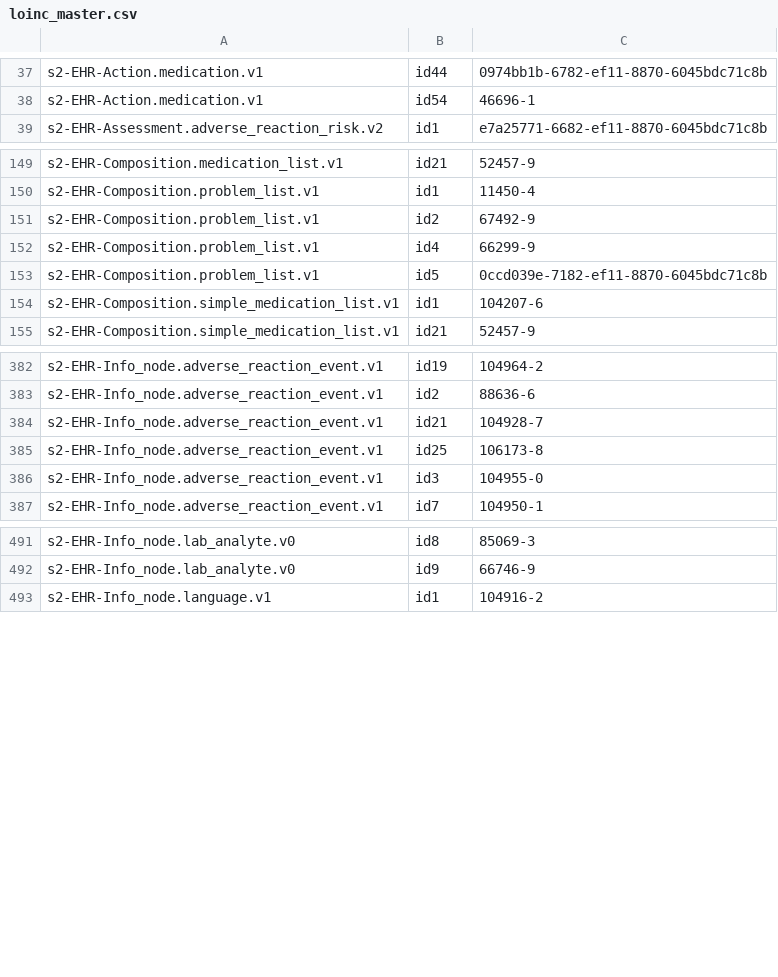
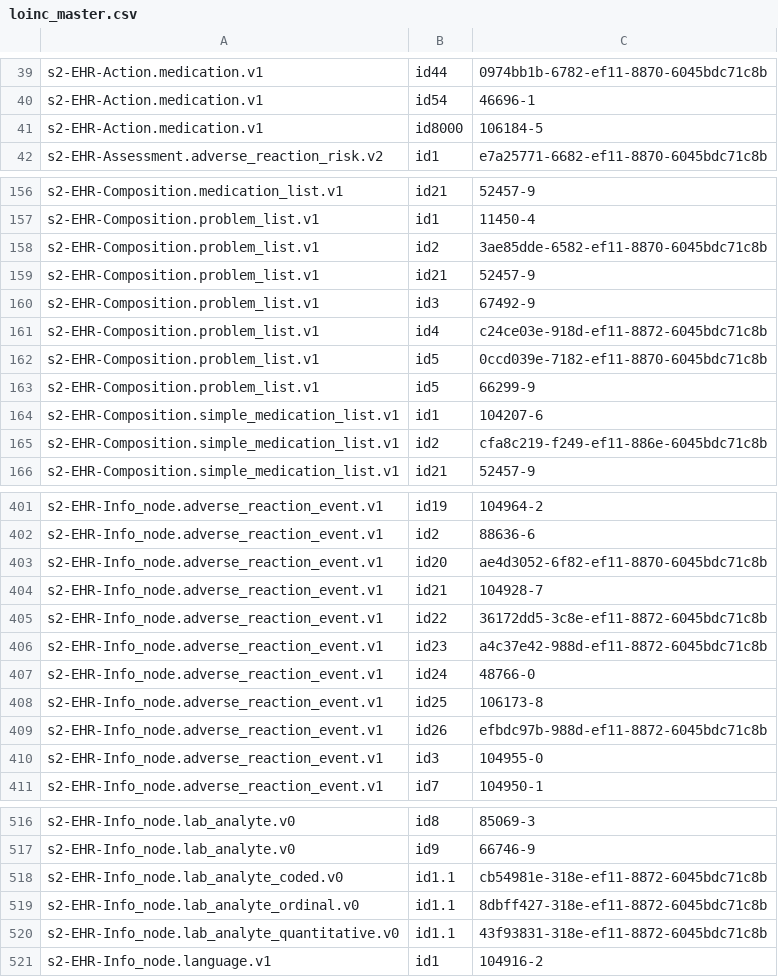
Before and after one commit to S2health/S2-terminology, a CSV file: injection/loinc_master.csv, drawn as a sheet; only a part is shown, gaps mark what is left out; the diff covers the shown part only.

Commit message:
Github Actions script runner

```diff
--- a/injection/loinc_master.csv
+++ b/injection/loinc_master.csv
@@ -38,2 +40,3 @@ s2-EHR-Action.medication.v1,id44,0974bb1b-6782-ef11-8870-6045bdc71c8b
 s2-EHR-Action.medication.v1,id54,46696-1
+s2-EHR-Action.medication.v1,id8000,106184-5
 s2-EHR-Assessment.adverse_reaction_risk.v2,id1,e7a25771-6682-ef11-8870-6045bdc71c8b
@@ -150,6 +157,10 @@ s2-EHR-Composition.medication_list.v1,id21,52457-9
 s2-EHR-Composition.problem_list.v1,id1,11450-4
-s2-EHR-Composition.problem_list.v1,id2,67492-9
-s2-EHR-Composition.problem_list.v1,id4,66299-9
+s2-EHR-Composition.problem_list.v1,id2,3ae85dde-6582-ef11-8870-6045bdc71c8b
+s2-EHR-Composition.problem_list.v1,id21,52457-9
+s2-EHR-Composition.problem_list.v1,id3,67492-9
+s2-EHR-Composition.problem_list.v1,id4,c24ce03e-918d-ef11-8872-6045bdc71c8b
 s2-EHR-Composition.problem_list.v1,id5,0ccd039e-7182-ef11-8870-6045bdc71c8b
+s2-EHR-Composition.problem_list.v1,id5,66299-9
 s2-EHR-Composition.simple_medication_list.v1,id1,104207-6
+s2-EHR-Composition.simple_medication_list.v1,id2,cfa8c219-f249-ef11-886e-6045bdc71c8b
 s2-EHR-Composition.simple_medication_list.v1,id21,52457-9
@@ -383,4 +402,9 @@ s2-EHR-Info_node.adverse_reaction_event.v1,id19,104964-2
 s2-EHR-Info_node.adverse_reaction_event.v1,id2,88636-6
+s2-EHR-Info_node.adverse_reaction_event.v1,id20,ae4d3052-6f82-ef11-8870-6045bdc71c8b
 s2-EHR-Info_node.adverse_reaction_event.v1,id21,104928-7
+s2-EHR-Info_node.adverse_reaction_event.v1,id22,36172dd5-3c8e-ef11-8872-6045bdc71c8b
+s2-EHR-Info_node.adverse_reaction_event.v1,id23,a4c37e42-988d-ef11-8872-6045bdc71c8b
+s2-EHR-Info_node.adverse_reaction_event.v1,id24,48766-0
 s2-EHR-Info_node.adverse_reaction_event.v1,id25,106173-8
+s2-EHR-Info_node.adverse_reaction_event.v1,id26,efbdc97b-988d-ef11-8872-6045bdc71c8b
 s2-EHR-Info_node.adverse_reaction_event.v1,id3,104955-0
@@ -492,2 +517,5 @@ s2-EHR-Info_node.lab_analyte.v0,id8,85069-3
 s2-EHR-Info_node.lab_analyte.v0,id9,66746-9
+s2-EHR-Info_node.lab_analyte_coded.v0,id1.1,cb54981e-318e-ef11-8872-6045bdc71c8b
+s2-EHR-Info_node.lab_analyte_ordinal.v0,id1.1,8dbff427-318e-ef11-8872-6045bdc71c8b
+s2-EHR-Info_node.lab_analyte_quantitative.v0,id1.1,43f93831-318e-ef11-8872-6045bdc71c8b
 s2-EHR-Info_node.language.v1,id1,104916-2
```
Also changed, not shown: 18 added rows and 6 edited cells elsewhere in this file.
